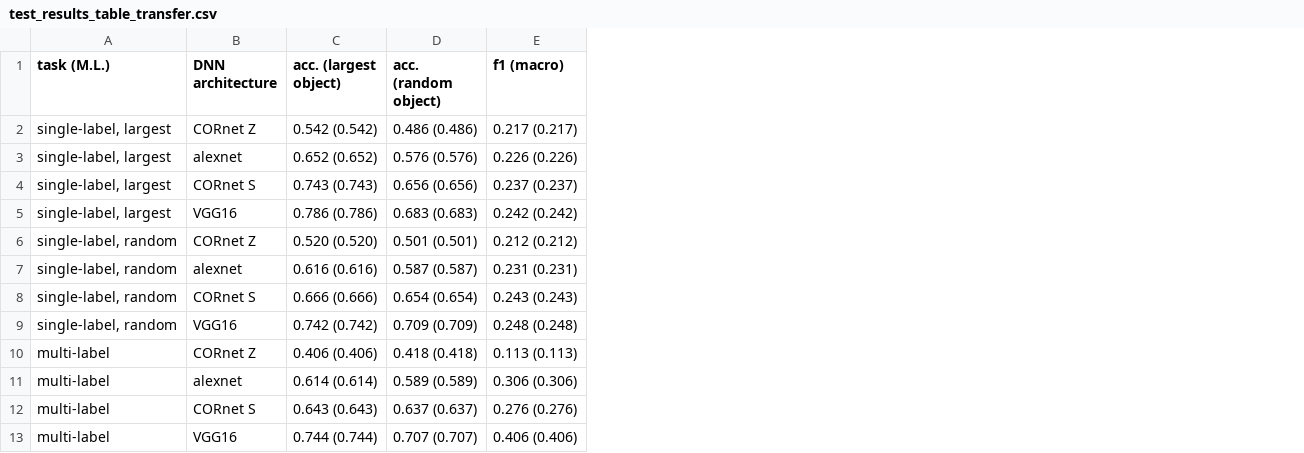
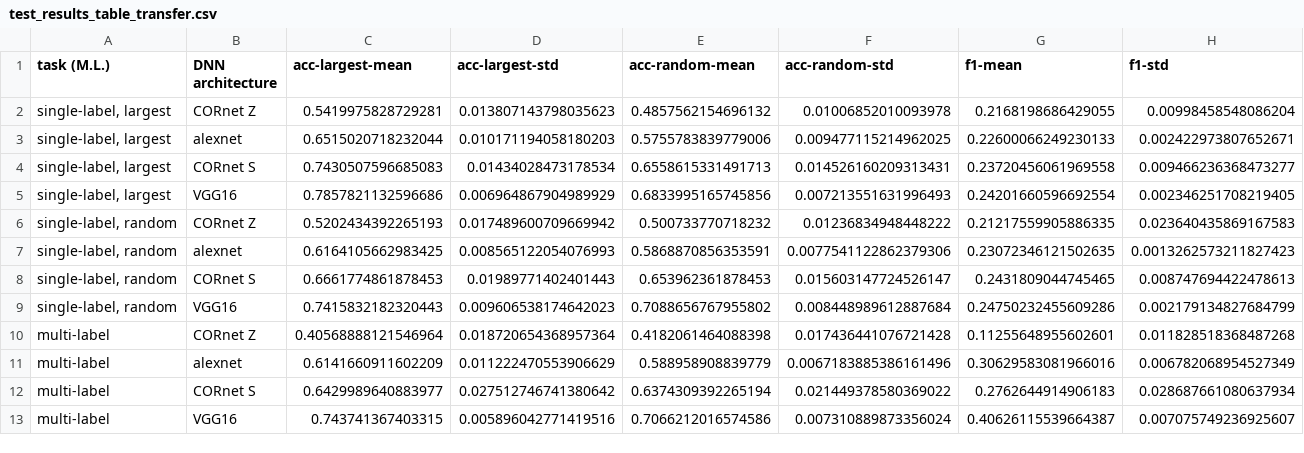
Before and after one commit to NickleDave/Nicholson-Prinz-JOV-DNNs-bio-vis, a CSV file: results/VSD/source_data/test_results_table_transfer.csv, drawn as a sheet; removed rows and columns are numbered as before the commit, all else as after; the diff names each change by its address in the sheet, - before the commit and + after, or states it on an @@ line.

Commit message:
add/update test results table source datas

```diff
--- a/results/VSD/source_data/test_results_table_transfer.csv
+++ b/results/VSD/source_data/test_results_table_transfer.csv
-column C (acc. (largest object)), rows 2-13: 0.542 (0.542) | 0.652 (0.652) | 0.743 (0.743) | 0.786 (0.786) | 0.520 (0.520) | 0.616 (0.616) | 0.666 (0.666) | 0.742 (0.742) | 0.406 (0.406) | 0.614 (0.614) | 0.643 (0.643) | 0.744 (0.744)
-column D (acc. (random object)), rows 2-13: 0.486 (0.486) | 0.576 (0.576) | 0.656 (0.656) | 0.683 (0.683) | 0.501 (0.501) | 0.587 (0.587) | 0.654 (0.654) | 0.709 (0.709) | 0.418 (0.418) | 0.589 (0.589) | 0.637 (0.637) | 0.707 (0.707)
-column E (f1 (macro)), rows 2-13: 0.217 (0.217) | 0.226 (0.226) | 0.237 (0.237) | 0.242 (0.242) | 0.212 (0.212) | 0.231 (0.231) | 0.243 (0.243) | 0.248 (0.248) | 0.113 (0.113) | 0.306 (0.306) | 0.276 (0.276) | 0.406 (0.406)
+column C (acc-largest-mean), rows 2-13: 0.5419975828729281 | 0.6515020718232044 | 0.7430507596685083 | 0.7857821132596686 | 0.5202434392265193 | 0.6164105662983425 | 0.6661774861878453 | 0.7415832182320443 | 0.40568888121546964 | 0.6141660911602209 | 0.6429989640883977 | 0.743741367403315
+column D (acc-largest-std), rows 2-13: 0.013807143798035623 | 0.010171194058180203 | 0.01434028473178534 | 0.006964867904989929 | 0.017489600709669942 | 0.008565122054076993 | 0.01989771402401443 | 0.009606538174642023 | 0.018720654368957364 | 0.011222470553906629 | 0.027512746741380642 | 0.005896042771419516
+column E (acc-random-mean), rows 2-13: 0.4857562154696132 | 0.5755783839779006 | 0.6558615331491713 | 0.6833995165745856 | 0.500733770718232 | 0.5868870856353591 | 0.653962361878453 | 0.7088656767955802 | 0.4182061464088398 | 0.588958908839779 | 0.6374309392265194 | 0.7066212016574586
+column F (acc-random-std), rows 2-13: 0.01006852010093978 | 0.009477115214962025 | 0.014526160209313431 | 0.007213551631996493 | 0.01236834948448222 | 0.0077541122862379306 | 0.015603147724526147 | 0.008448989612887684 | 0.017436441076721428 | 0.0067183885386161496 | 0.021449378580369022 | 0.007310889873356024
+column G (f1-mean), rows 2-13: 0.2168198686429055 | 0.22600066249230133 | 0.23720456061969558 | 0.24201660596692554 | 0.21217559905886335 | 0.23072346121502635 | 0.2431809044745465 | 0.24750232455609286 | 0.11255648955602601 | 0.30629583081966016 | 0.2762644914906183 | 0.40626115539664387
+column H (f1-std), rows 2-13: 0.00998458548086204 | 0.002422973807652671 | 0.009466236368473277 | 0.002346251708219405 | 0.023640435869167583 | 0.0013262573211827423 | 0.008747694422478613 | 0.002179134827684799 | 0.011828518368487268 | 0.006782068954527349 | 0.028687661080637934 | 0.007075749236925607
```
Also changed, not shown: results/VSD/source_data/test_results_table_initialize.csv, 4 other files.
